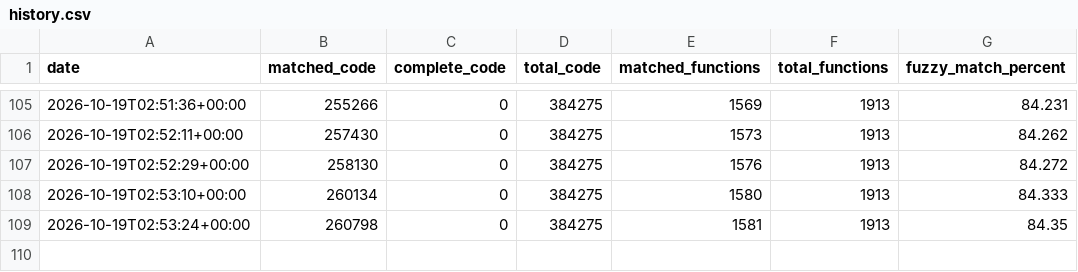
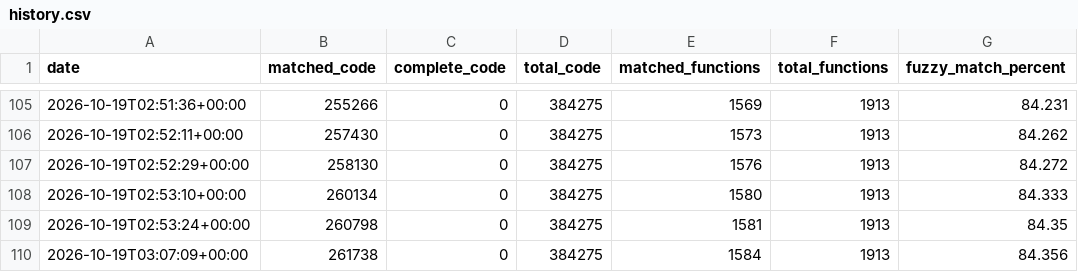
Before and after one commit to tylzars/bakutrainer, a CSV file: progress/history.csv, drawn as a sheet; only a part is shown, gaps mark what is left out; the diff names each change by its address in the sheet, - before the commit and + after, or states it on an @@ line.

Commit message:
Three functions matched

```diff
--- a/progress/history.csv
+++ b/progress/history.csv
+row 110: 2026-10-19T03:07:09+00:00 | 261738 | 0 | 384275 | 1584 | 1913 | 84.356
```
Also changed, not shown: 6 other files.
